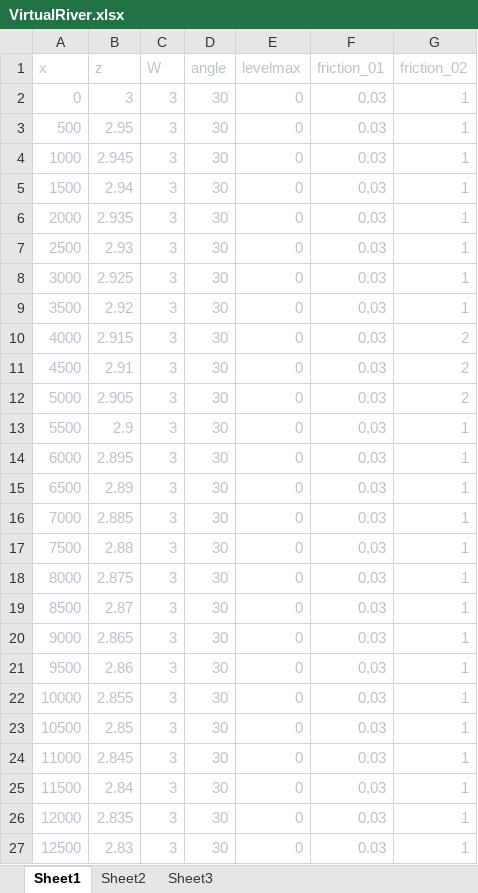
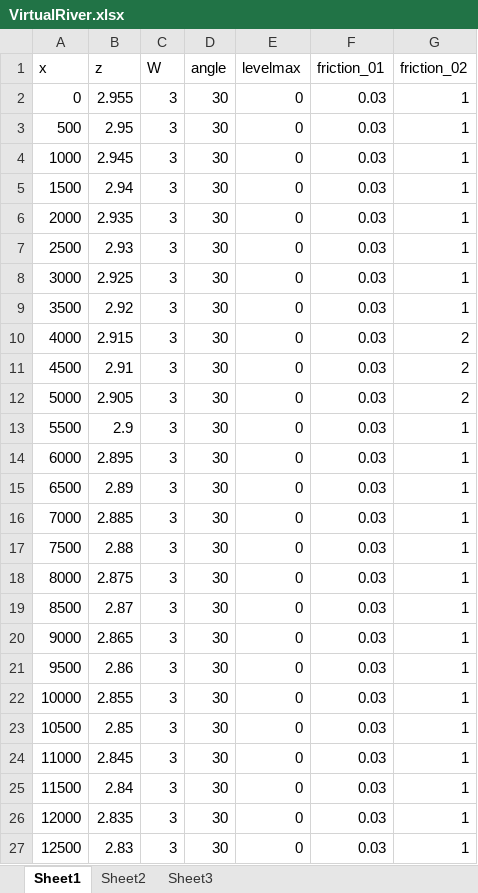
Before and after one commit to kdberends/dotter, an Excel workbook: examples/cases/virtualriver/VirtualRiver.xlsx, sheet Sheet1, drawn as a sheet; only a part is shown; values as stored, in another font and other column widths than the file's, no borders; charts and pictures not drawn; the diff covers the shown part only; the diff names each change by its address in the sheet, - before the commit and + after, or states it on an @@ line.

Commit message:
virtualriver refactor

```diff
--- a/examples/cases/virtualriver/VirtualRiver.xlsx (sheet Sheet1)
+++ b/examples/cases/virtualriver/VirtualRiver.xlsx (sheet Sheet1)
-A1:G27 text colour: #B9C3C7
+A1:G27 text colour: black
-B2 (z): 3
+B2 (z): 2.955
```
Also changed, not shown: cell formats elsewhere in this sheet, charts or pictures, examples/cases/virtualriver/VirtualRiver_intervention01.xlsx, 13 other files.
